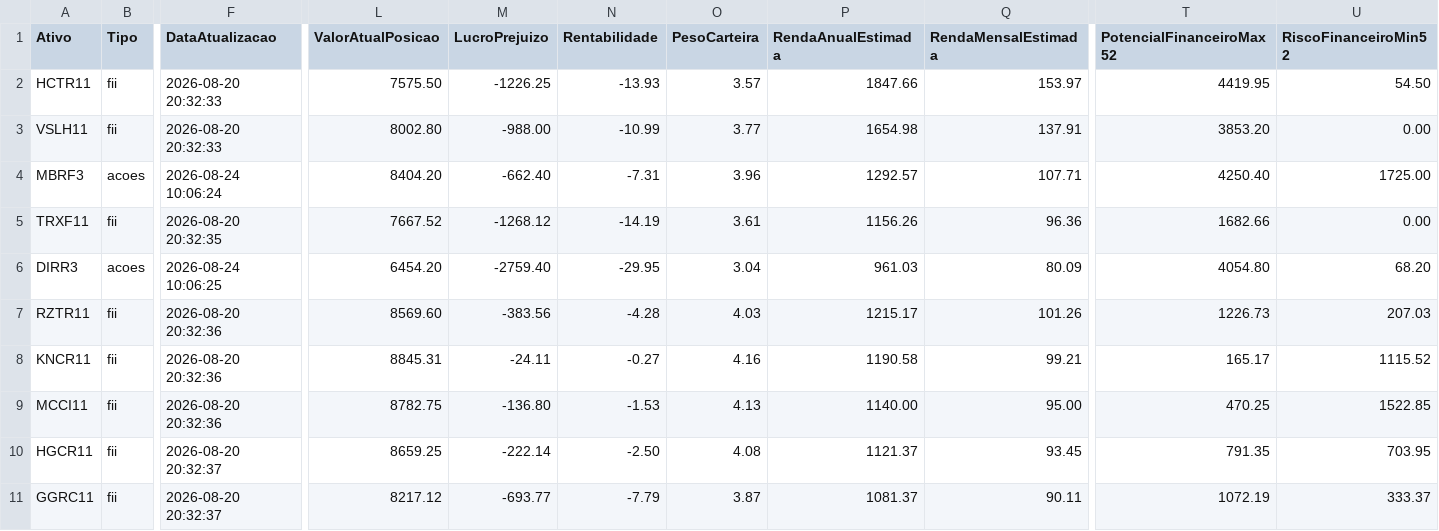
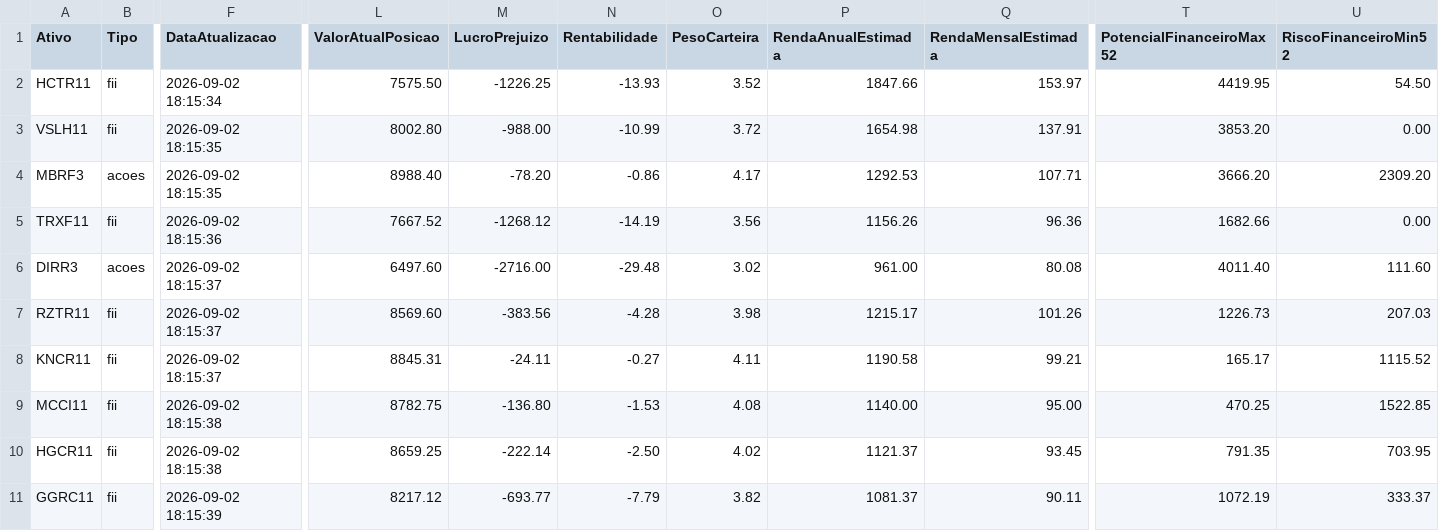
Before and after one commit to mec4tronico/FinancasOnline, a CSV file: patrimonio_consolidado.csv, drawn as a sheet; only a part is shown, gaps mark what is left out; the diff covers the shown part only; the diff names each change by its address in the sheet, - before the commit and + after, or states it on an @@ line.

Commit message:
Atualiza dados_mercados.csv

```diff
--- a/patrimonio_consolidado.csv
+++ b/patrimonio_consolidado.csv
-F2 (DataAtualizacao): 2026-08-20 20:32:33
+F2 (DataAtualizacao): 2026-09-02 18:15:34
-O2 (PesoCarteira): 3.57
+O2 (PesoCarteira): 3.52
-F3 (DataAtualizacao): 2026-08-20 20:32:33
+F3 (DataAtualizacao): 2026-09-02 18:15:35
-O3 (PesoCarteira): 3.77
+O3 (PesoCarteira): 3.72
-F4 (DataAtualizacao): 2026-08-24 10:06:24
+F4 (DataAtualizacao): 2026-09-02 18:15:35
-L4 (ValorAtualPosicao): 8404.20
+L4 (ValorAtualPosicao): 8988.40
-M4 (LucroPrejuizo): -662.40
+M4 (LucroPrejuizo): -78.20
-N4 (Rentabilidade): -7.31
+N4 (Rentabilidade): -0.86
-O4 (PesoCarteira): 3.96
+O4 (PesoCarteira): 4.17
-P4 (RendaAnualEstimada): 1292.57
+P4 (RendaAnualEstimada): 1292.53
-T4 (PotencialFinanceiroMax52): 4250.40
+T4 (PotencialFinanceiroMax52): 3666.20
-U4 (RiscoFinanceiroMin52): 1725.00
+U4 (RiscoFinanceiroMin52): 2309.20
-F5 (DataAtualizacao): 2026-08-20 20:32:35
+F5 (DataAtualizacao): 2026-09-02 18:15:36
-O5 (PesoCarteira): 3.61
+O5 (PesoCarteira): 3.56
-F6 (DataAtualizacao): 2026-08-24 10:06:25
+F6 (DataAtualizacao): 2026-09-02 18:15:37
-L6 (ValorAtualPosicao): 6454.20
+L6 (ValorAtualPosicao): 6497.60
-M6 (LucroPrejuizo): -2759.40
+M6 (LucroPrejuizo): -2716.00
-N6 (Rentabilidade): -29.95
+N6 (Rentabilidade): -29.48
-O6 (PesoCarteira): 3.04
+O6 (PesoCarteira): 3.02
-P6 (RendaAnualEstimada): 961.03
+P6 (RendaAnualEstimada): 961.00
-Q6 (RendaMensalEstimada): 80.09
+Q6 (RendaMensalEstimada): 80.08
-T6 (PotencialFinanceiroMax52): 4054.80
+T6 (PotencialFinanceiroMax52): 4011.40
-U6 (RiscoFinanceiroMin52): 68.20
+U6 (RiscoFinanceiroMin52): 111.60
-F7:F8 (DataAtualizacao): 2026-08-20 20:32:36
+F7:F8 (DataAtualizacao): 2026-09-02 18:15:37
-O7 (PesoCarteira): 4.03
+O7 (PesoCarteira): 3.98
-O8 (PesoCarteira): 4.16
+O8 (PesoCarteira): 4.11
-F9 (DataAtualizacao): 2026-08-20 20:32:36
+F9 (DataAtualizacao): 2026-09-02 18:15:38
-O9 (PesoCarteira): 4.13
+O9 (PesoCarteira): 4.08
-F10 (DataAtualizacao): 2026-08-20 20:32:37
+F10 (DataAtualizacao): 2026-09-02 18:15:38
-O10 (PesoCarteira): 4.08
+O10 (PesoCarteira): 4.02
-F11 (DataAtualizacao): 2026-08-20 20:32:37
+F11 (DataAtualizacao): 2026-09-02 18:15:39
-O11 (PesoCarteira): 3.87
+O11 (PesoCarteira): 3.82
```
Also changed, not shown: 123 edited cells elsewhere in this file.
